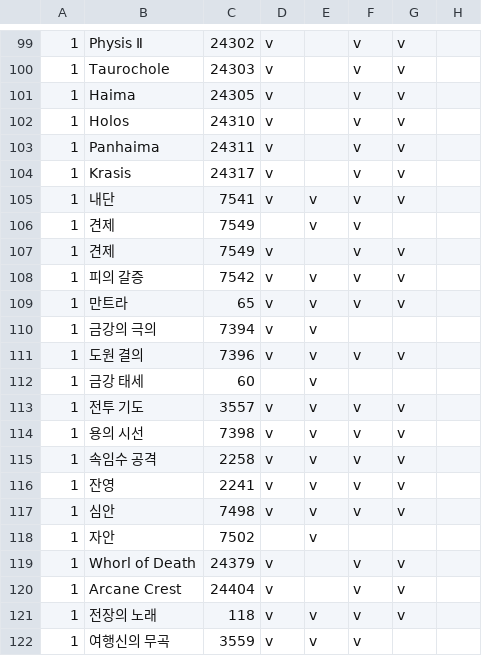
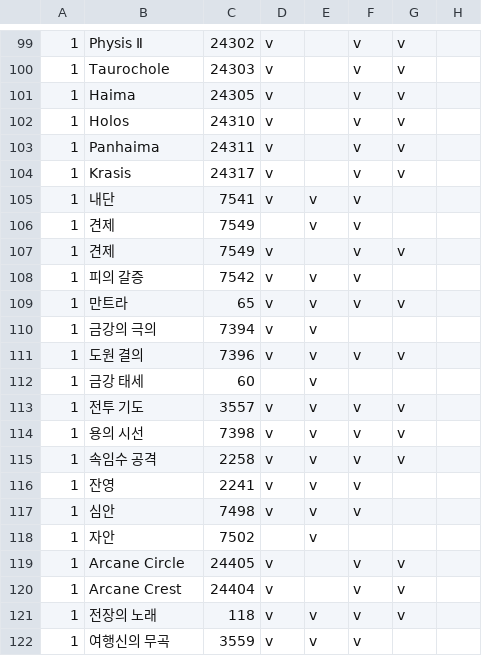
Before and after one commit to RyuaNerin/fflogs_check, a CSV file: ffxiv/resources/skills.csv, drawn as a sheet; only a part is shown, gaps mark what is left out; the diff names each change by its address in the sheet, - before the commit and + after, or states it on an @@ line.

Commit message:
점수에서 내단 빼기

```diff
--- a/ffxiv/resources/skills.csv
+++ b/ffxiv/resources/skills.csv
-G105: v
+G105: (empty)
-G108: v
+G108: (empty)
-G116:G117: v
+G116:G117: (empty)
-B119: Whorl of Death
+B119: Arcane Circle
-C119: 24379
+C119: 24405
```
